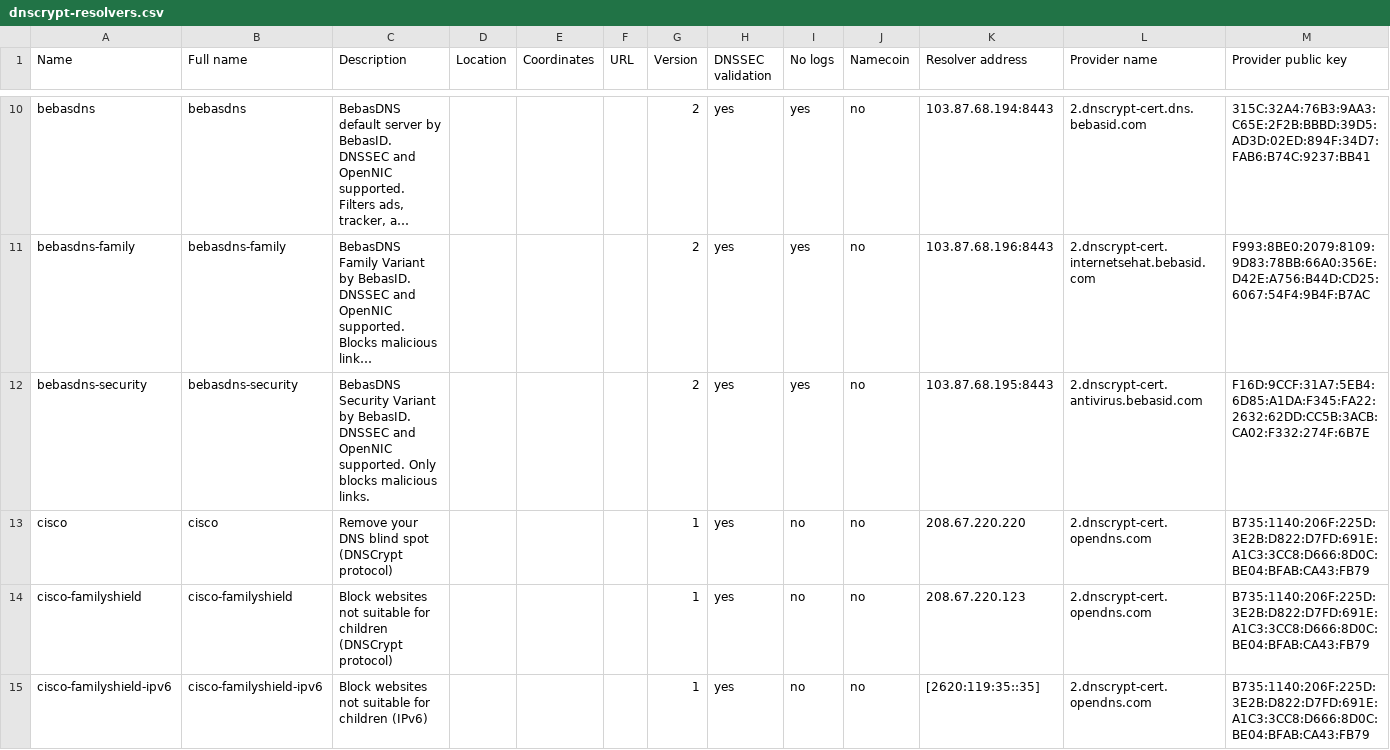
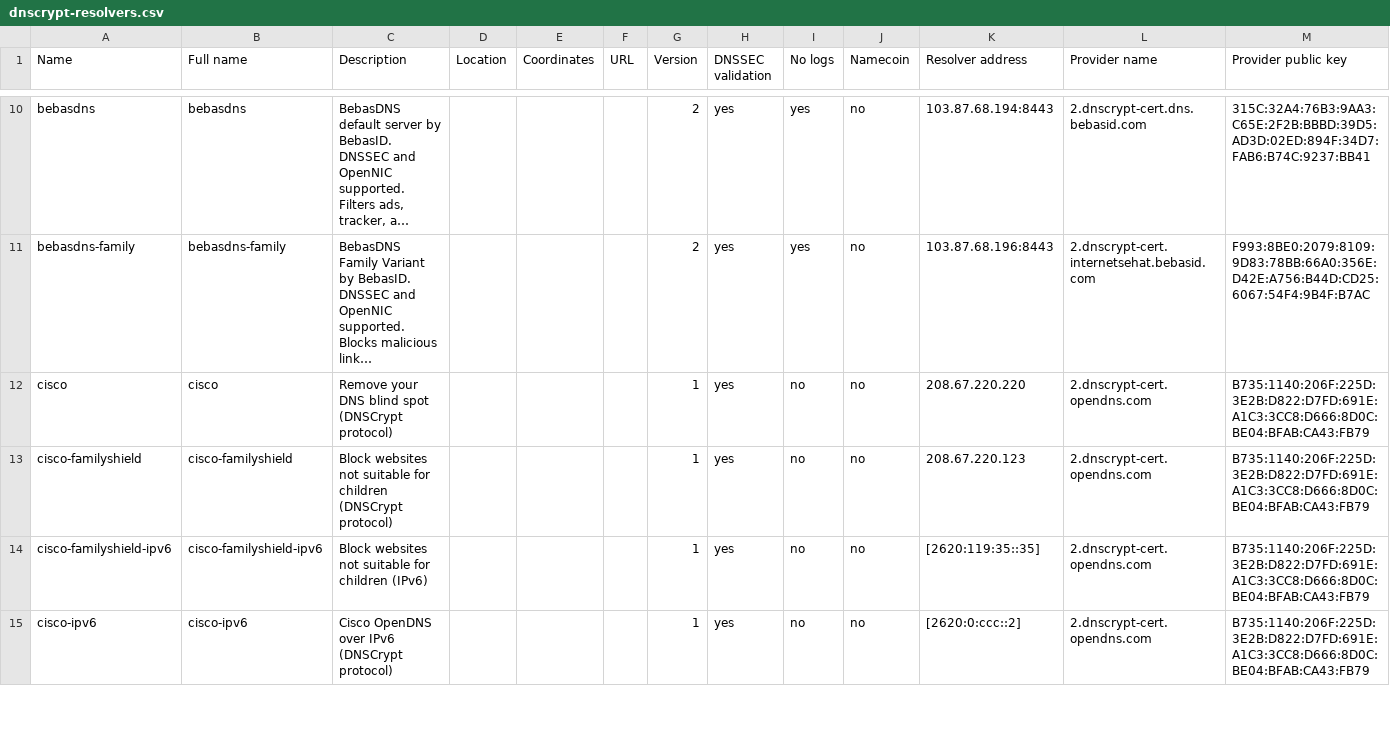
Before and after one commit to DNSCrypt/dnscrypt-resolvers, a CSV file: v1/dnscrypt-resolvers.csv, drawn as a sheet; only a part is shown, gaps mark what is left out; the shorter side is filled out with more unchanged rows; long unchanged cells end in …; rows hold the shown columns only; the diff covers the shown part only; the diff names each change by its address in the sheet, - before the commit and + after, or states it on an @@ line.

```diff
--- a/v1/dnscrypt-resolvers.csv
+++ b/v1/dnscrypt-resolvers.csv
-row 12: bebasdns-security | bebasdns-security | BebasDNS Security Variant by BebasID. DNSSEC and OpenNIC supported. Only blocks malicious links. |  |  |  | 2 | yes | yes | no | 103.87.68.195:8443 | 2.dnscrypt-cert.antivirus.bebasid.com | F16D:9CCF:31A7:5EB4:6D85:A1DA:F345:FA22:2632:62DD:CC5B:3ACB:CA02:F332:274F:6B7E
```
Also changed, not shown: 4 removed rows elsewhere in this file, 11 other files.
